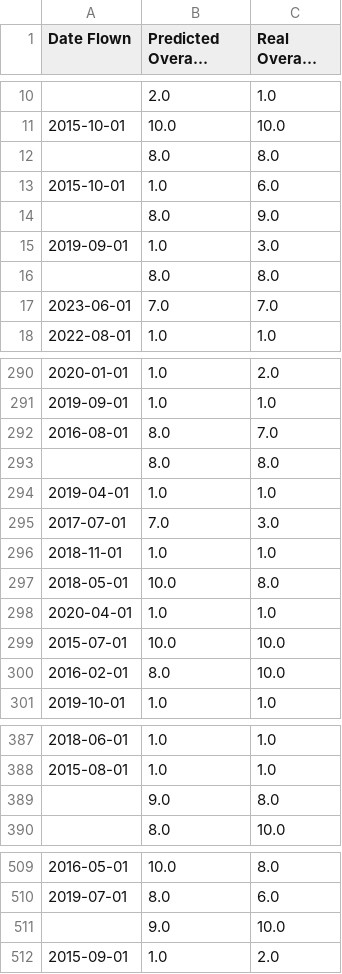
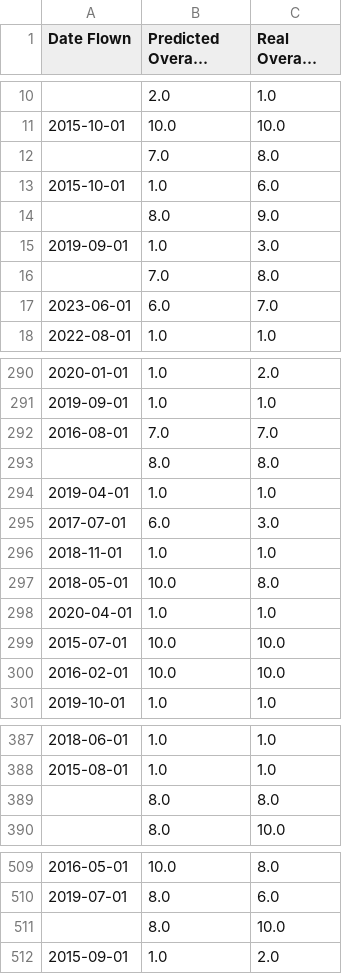
Before and after one commit to YouHayNeZ/NLP_for_Customer_Satisfaction_Modeling, a CSV file: outputs/classification/rf/rf_test_preds.csv, drawn as a sheet; only a part is shown, gaps mark what is left out; long unchanged cells end in …; removed rows and columns are numbered as before the commit, all else as after; the diff covers the shown part only; the diff names each change by its address in the sheet, - before the commit and + after, or states it on an @@ line.

```diff
--- a/outputs/classification/rf/rf_test_preds.csv
+++ b/outputs/classification/rf/rf_test_preds.csv
-B12 (Predicted Overall Rating): 8.0
+B12 (Predicted Overall Rating): 7.0
-B16 (Predicted Overall Rating): 8.0
+B16 (Predicted Overall Rating): 7.0
-B17 (Predicted Overall Rating): 7.0
+B17 (Predicted Overall Rating): 6.0
-B292 (Predicted Overall Rating): 8.0
+B292 (Predicted Overall Rating): 7.0
-B295 (Predicted Overall Rating): 7.0
+B295 (Predicted Overall Rating): 6.0
-B300 (Predicted Overall Rating): 8.0
+B300 (Predicted Overall Rating): 10.0
-row 389:  | 9.0 | 8.0
+row 389:  | 8.0 | 8.0
-row 511:  | 9.0 | 10.0
+row 511:  | 8.0 | 10.0
```
Also changed, not shown: 7 added rows, 7 removed rows, 7 moved rows and 39 edited cells elsewhere in this file, outputs/classification/rf/rf_train_preds.csv, 16 other files.
